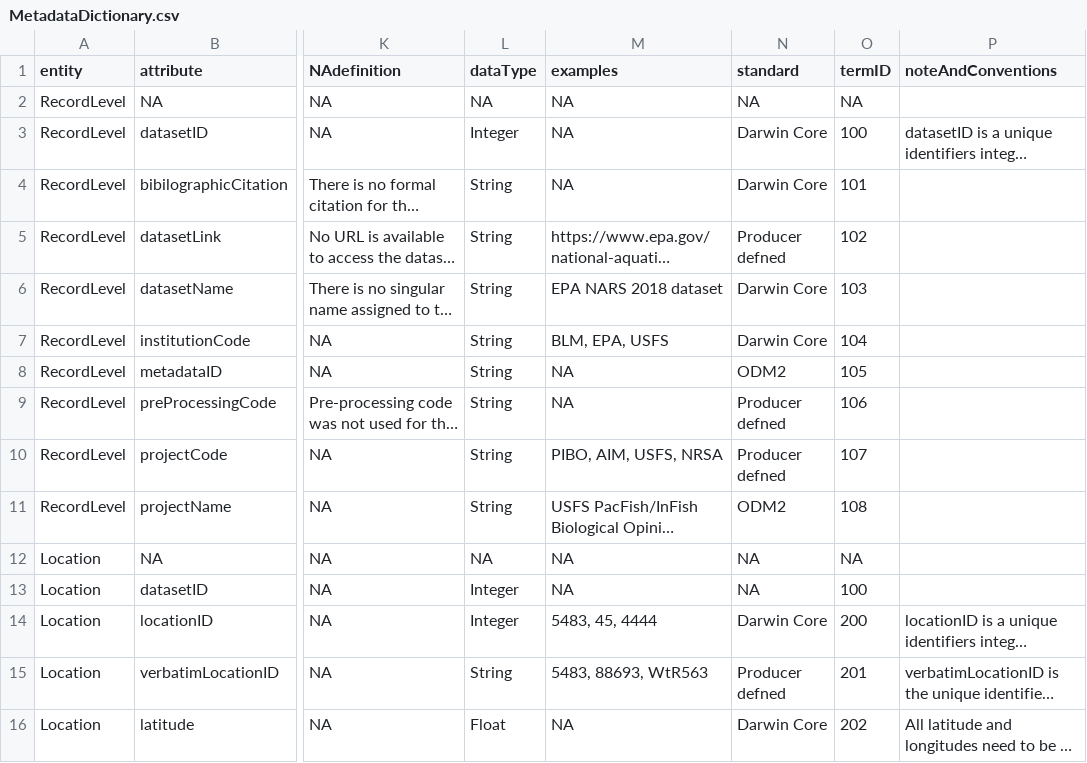
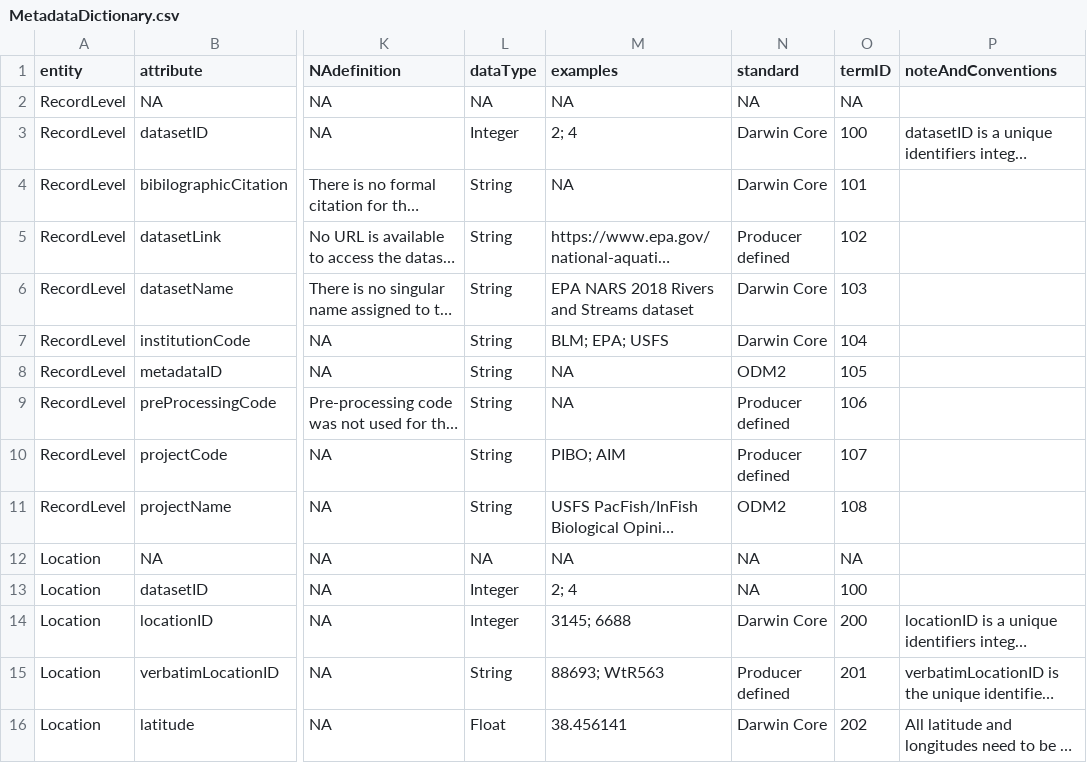
Before and after one commit to rascully/Stream-Monitoring-Data-Exchange-Specifications, a CSV file: Data/MetadataDictionary.csv, drawn as a sheet; only a part is shown, gaps mark what is left out; long unchanged cells end in …; the diff covers the shown part only; the diff names each change by its address in the sheet, - before the commit and + after, or states it on an @@ line.

Commit message:
Update via upload
Modified (or added) examples in "examples" column
Corrected typos in "standard" column

```diff
--- a/Data/MetadataDictionary.csv
+++ b/Data/MetadataDictionary.csv
-M3 (examples): NA
+M3 (examples): 2; 4
-N5 (standard): Producer defned
+N5 (standard): Producer defined
-M6 (examples): EPA NARS 2018 dataset
+M6 (examples): EPA NARS 2018 Rivers and Streams dataset
-M7 (examples): BLM, EPA, USFS
+M7 (examples): BLM; EPA; USFS
-N9:N10 (standard): Producer defned
+N9:N10 (standard): Producer defined
-M10 (examples): PIBO, AIM, USFS, NRSA
+M10 (examples): PIBO; AIM
-M13 (examples): NA
+M13 (examples): 2; 4
-M14 (examples): 5483, 45, 4444
+M14 (examples): 3145; 6688
-M15 (examples): 5483, 88693, WtR563
+M15 (examples): 88693; WtR563
-N15 (standard): Producer defned
+N15 (standard): Producer defined
-M16 (examples): NA
+M16 (examples): 38.456141
```
Also changed, not shown: 31 edited cells elsewhere in this file.
